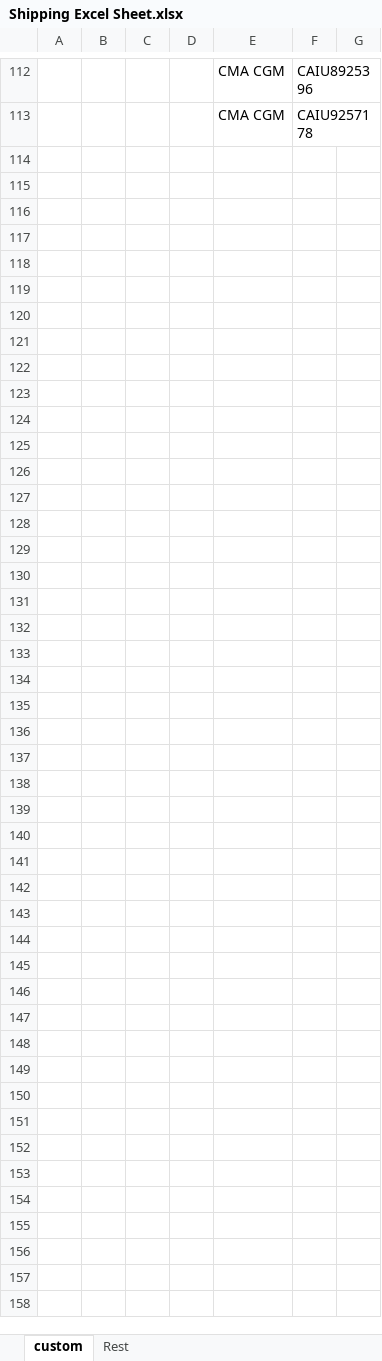
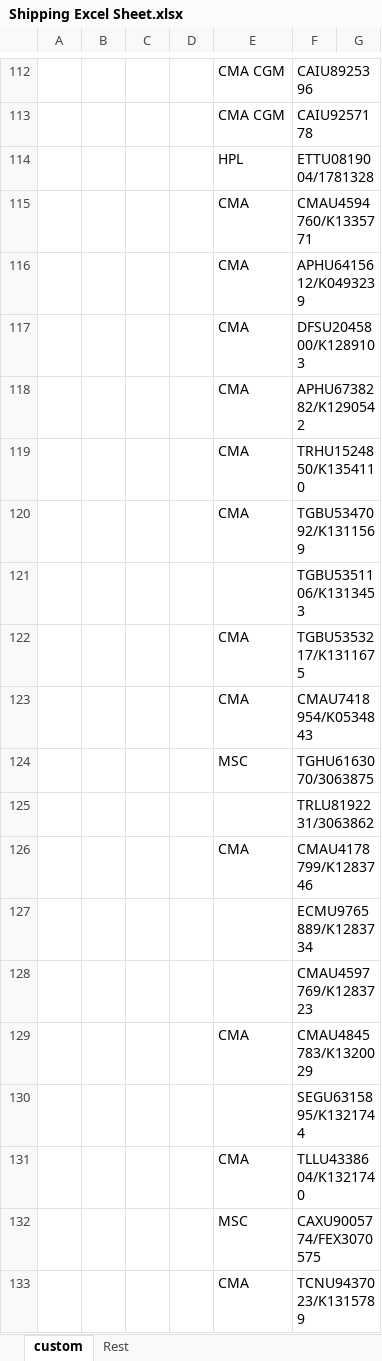
Before and after one commit to jimmat33/ecopax-shipping-updater, an Excel workbook: Shipping Excel Sheet.xlsx, sheet custom, drawn as a sheet; only a part is shown, gaps mark what is left out; values as stored, in another font and other column widths than the file's, no borders; conditional formats not drawn; the diff covers the shown part only; the diff names each change by its address in the sheet, - before the commit and + after, or states it on an @@ line.

```diff
--- a/Shipping Excel Sheet.xlsx (sheet custom)
+++ b/Shipping Excel Sheet.xlsx (sheet custom)
+row 114:  |  |  |  | HPL | ETTU0819004/1781328
+row 115:  |  |  |  | CMA | CMAU4594760/K1335771
+row 116:  |  |  |  | CMA | APHU6415612/K0493239
+row 117:  |  |  |  | CMA | DFSU2045800/K1289103
+row 118:  |  |  |  | CMA | APHU6738282/K1290542
+row 119:  |  |  |  | CMA | TRHU1524850/K1354110
+row 120:  |  |  |  | CMA | TGBU5347092/K1311569
+row 121:  |  |  |  |  | TGBU5351106/K1313453
+row 122:  |  |  |  | CMA | TGBU5353217/K1311675
+row 123:  |  |  |  | CMA | CMAU7418954/K0534843
+row 124:  |  |  |  | MSC | TGHU6163070/3063875
+row 125:  |  |  |  |  | TRLU8192231/3063862
+row 126:  |  |  |  | CMA | CMAU4178799/K1283746
+row 127:  |  |  |  |  | ECMU9765889/K1283734
+row 128:  |  |  |  |  | CMAU4597769/K1283723
+row 129:  |  |  |  | CMA | CMAU4845783/K1320029
+row 130:  |  |  |  |  | SEGU6315895/K1321744
+row 131:  |  |  |  | CMA | TLLU4338604/K1321740
+row 132:  |  |  |  | MSC | CAXU9005774/FEX3070575
+row 133:  |  |  |  | CMA | TCNU9437023/K1315789
```
Also changed, not shown: 1176 added rows and 1 removed row elsewhere in this sheet, sheet Rest, 11 other files.
